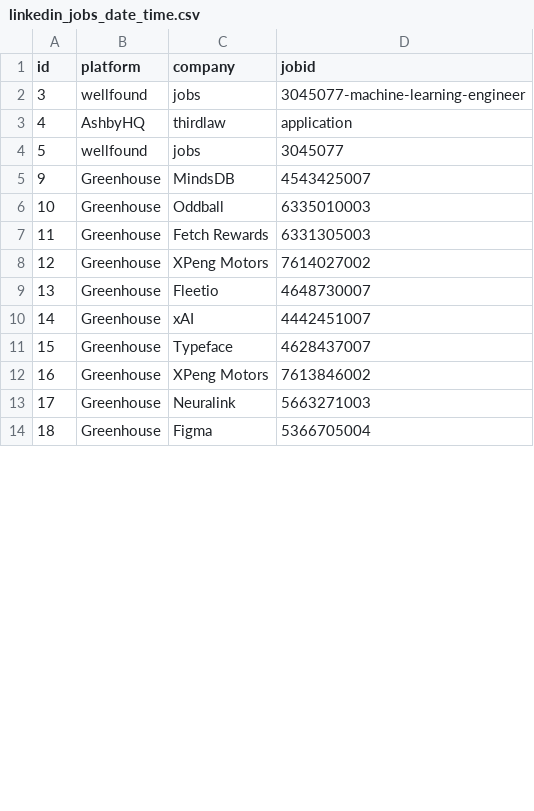
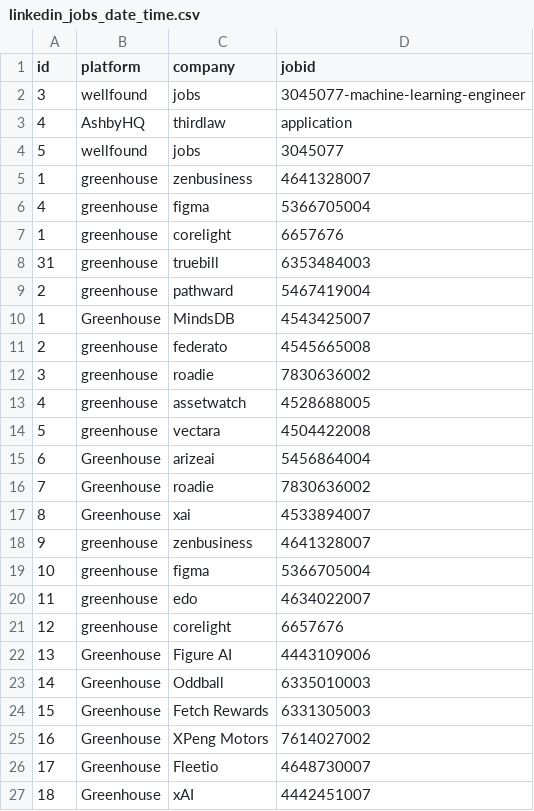
Before and after one commit to WhiteboxHub/project-greenhouse-auto-apply, a CSV file: jobs/linkedin_jobs_date_time.csv, drawn as a sheet; only a part is shown; the diff covers the shown part only.

```diff
--- a/jobs/linkedin_jobs_date_time.csv
+++ b/jobs/linkedin_jobs_date_time.csv
@@ -4,11 +4,24 @@ id,platform,company,jobid
 5,wellfound,jobs,3045077
-9,Greenhouse,MindsDB,4543425007
-10,Greenhouse,Oddball,6335010003
-11,Greenhouse,Fetch Rewards,6331305003
-12,Greenhouse,XPeng Motors,7614027002
-13,Greenhouse,Fleetio,4648730007
-14,Greenhouse,xAI,4442451007
-15,Greenhouse,Typeface,4628437007
-16,Greenhouse,XPeng Motors,7613846002
-17,Greenhouse,Neuralink,5663271003
-18,Greenhouse,Figma,5366705004
+1,greenhouse,zenbusiness,4641328007
+4,greenhouse,figma,5366705004
+1,greenhouse,corelight,6657676
+31,greenhouse,truebill,6353484003
+2,greenhouse,pathward,5467419004
+1,Greenhouse,MindsDB,4543425007
+2,greenhouse,federato,4545665008
+3,greenhouse,roadie,7830636002
+4,greenhouse,assetwatch,4528688005
+5,greenhouse,vectara,4504422008
+6,Greenhouse,arizeai,5456864004
+7,Greenhouse,roadie,7830636002
+8,Greenhouse,xai,4533894007
+9,greenhouse,zenbusiness,4641328007
+10,greenhouse,figma,5366705004
+11,greenhouse,edo,4634022007
+12,greenhouse,corelight,6657676
+13,Greenhouse,Figure AI,4443109006
+14,Greenhouse,Oddball,6335010003
+15,Greenhouse,Fetch Rewards,6331305003
+16,Greenhouse,XPeng Motors,7614027002
+17,Greenhouse,Fleetio,4648730007
+18,Greenhouse,xAI,4442451007
```
Also changed, not shown: 2 added rows, 7 removed rows and 19 edited cells elsewhere in this file, 1 other file.
